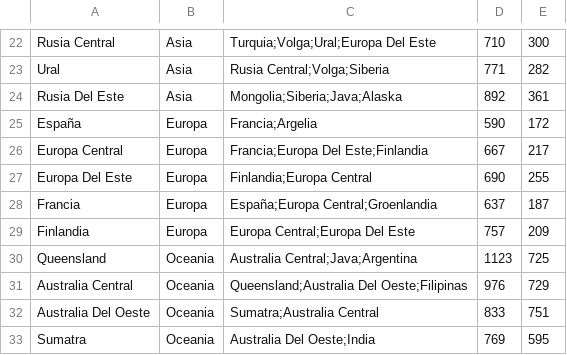
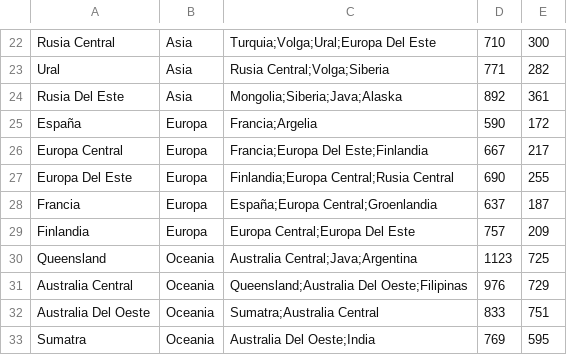
Before and after one commit to merivazquezn/TEG, a CSV file: src/data/paises.csv, drawn as a sheet; only a part is shown, gaps mark what is left out.

Commit message:
Correccion de test fallidos

```diff
--- a/src/data/paises.csv
+++ b/src/data/paises.csv
@@ -26,3 +26,3 @@ España,Europa,"Francia;Argelia",590,172
 Europa Central,Europa,"Francia;Europa Del Este;Finlandia",667,217
-Europa Del Este,Europa,"Finlandia;Europa Central",690,255
+Europa Del Este,Europa,"Finlandia;Europa Central;Rusia Central",690,255
 Francia,Europa,"España;Europa Central;Groenlandia",637,187
```
